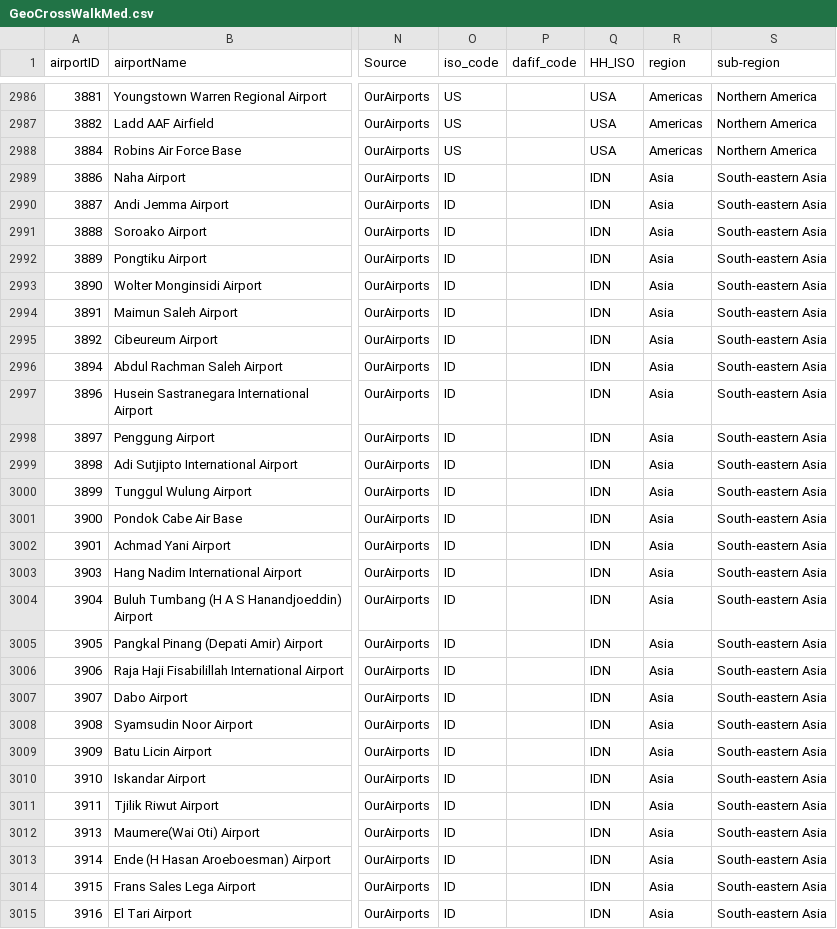
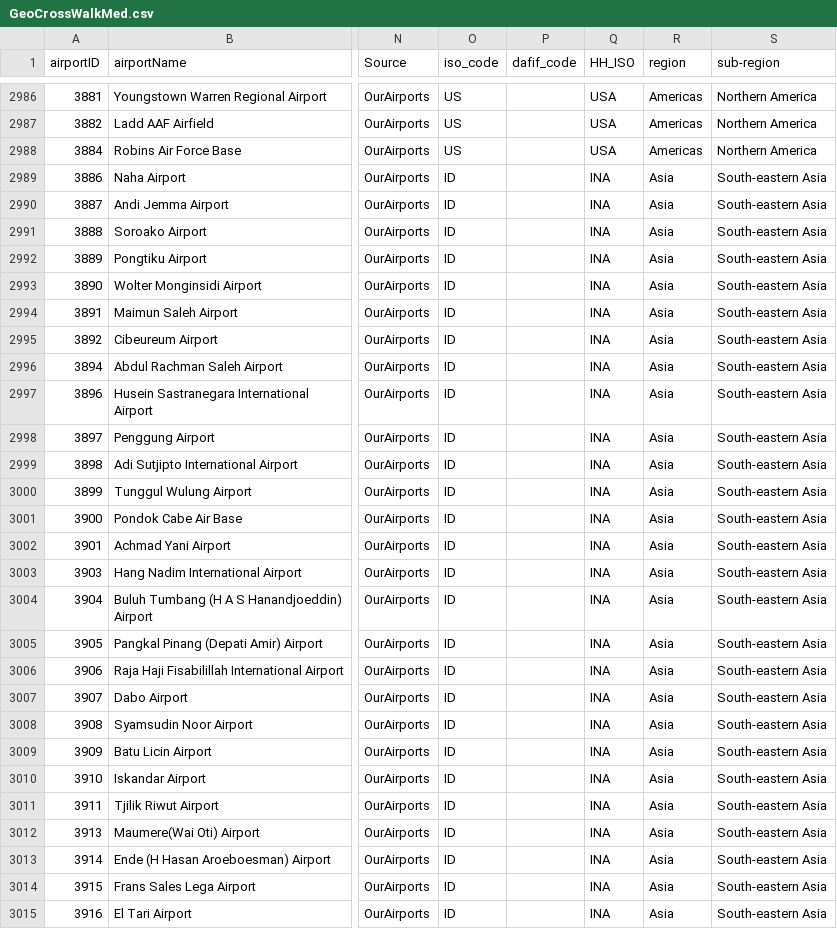
Before and after one commit to fafadlian/similaritySearch_V3, a CSV file: data/geoCrosswalk/GeoCrossWalkMed.csv, drawn as a sheet; only a part is shown, gaps mark what is left out; the diff covers the shown part only; the diff names each change by its address in the sheet, - before the commit and + after, or states it on an @@ line.

```diff
--- a/data/geoCrosswalk/GeoCrossWalkMed.csv
+++ b/data/geoCrosswalk/GeoCrossWalkMed.csv
-Q2989:Q3015 (HH_ISO): IDN
+Q2989:Q3015 (HH_ISO): INA
```
Also changed, not shown: 109 edited cells elsewhere in this file, 37 other files.
